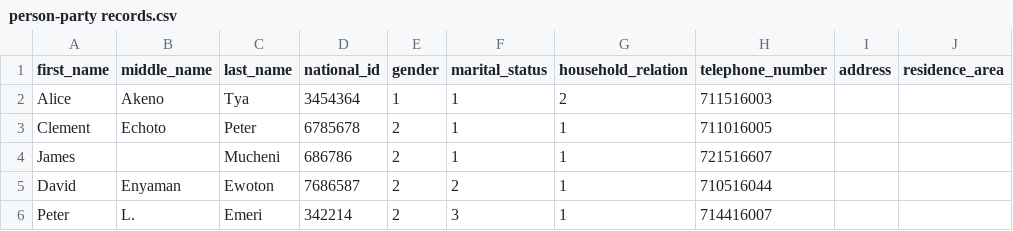
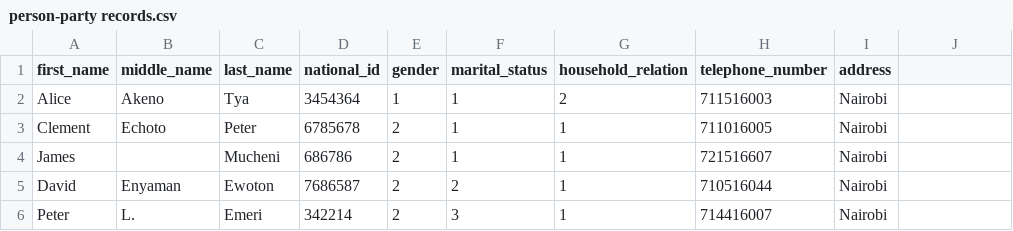
Before and after one commit to Dev-InfoSec/sample-data, a CSV file: person-party records.csv, drawn as a sheet.

Commit message:
Updated the csv

```diff
--- a/person-party records.csv
+++ b/person-party records.csv
@@ -1,6 +1,6 @@
-first_name,middle_name,last_name,national_id,gender,marital_status,household_relation,telephone_number,address,residence_area
-Alice,Akeno,Tya,3454364,1,1,2,711516003,,
-Clement,Echoto,Peter,6785678,2,1,1,711016005,,
-James,,Mucheni,686786,2,1,1,721516607,,
-David,Enyaman,Ewoton,7686587,2,2,1,710516044,,
-Peter,L.,Emeri,342214,2,3,1,714416007,,
+first_name,middle_name,last_name,national_id,gender,marital_status,household_relation,telephone_number,address
+Alice,Akeno,Tya,3454364,1,1,2,711516003,Nairobi
+Clement,Echoto,Peter,6785678,2,1,1,711016005,Nairobi
+James,,Mucheni,686786,2,1,1,721516607,Nairobi
+David,Enyaman,Ewoton,7686587,2,2,1,710516044,Nairobi
+Peter,L.,Emeri,342214,2,3,1,714416007,Nairobi
```
